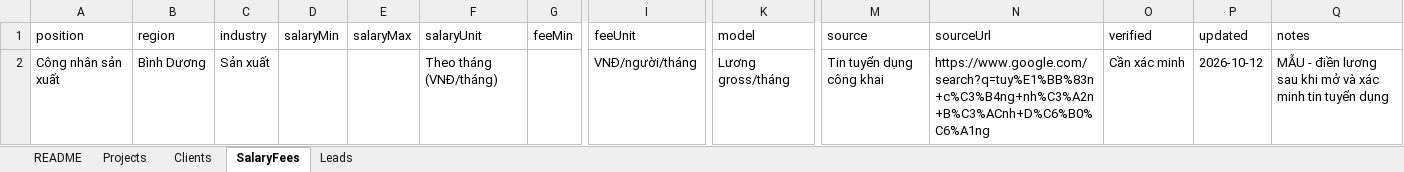
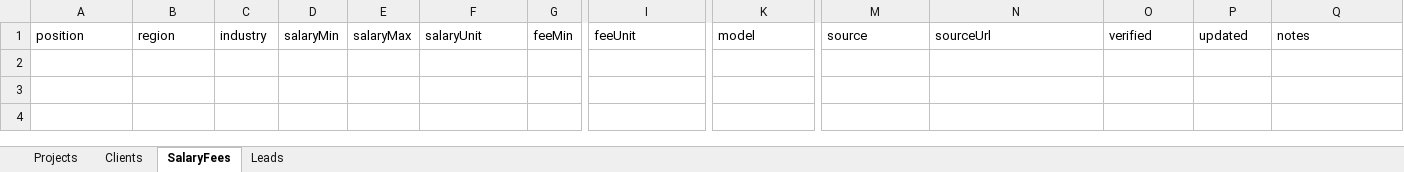
Before and after one commit to namga/BpoSurvey, an Excel workbook: android/app/src/main/assets/assets/BPO-Intelligence-Hub-Excel-Template.xlsx, sheet SalaryFees, drawn as a sheet; only a part is shown, gaps mark what is left out; values as stored, in another font and other column widths than the file's, no borders; rows hold the shown columns only; the diff names each change by its address in the sheet, - before the commit and + after, or states it on an @@ line.

```diff
--- a/android/app/src/main/assets/assets/BPO-Intelligence-Hub-Excel-Template.xlsx (sheet SalaryFees)
+++ b/android/app/src/main/assets/assets/BPO-Intelligence-Hub-Excel-Template.xlsx (sheet SalaryFees)
-sheet tab: README
-row 2: Công nhân sản xuất | Bình Dương | Sản xuất |  |  | Theo tháng (VNĐ/tháng) |  | VNĐ/người/tháng | Lương gross/tháng | Tin tuyển dụng công khai | https://www.google.com/search?q=tuy%E1%BB%83n+c%C3%B4ng+nh%C3%A2n+B%C3%ACnh+D%C6%B0%C6%A1ng | Cần xác minh | 2026-10-12 | MẪU - điền lương sau khi mở và xác minh tin tuyển dụng
```
Also changed, not shown: sheet Leads, sheet Clients, sheet Projects, web/assets/BPO-Intelligence-Hub-Excel-Template.xlsx, 11 other files.
